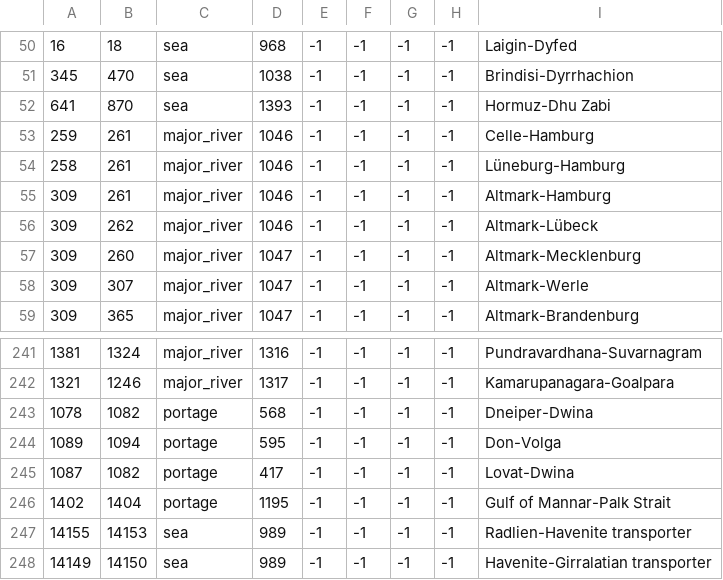
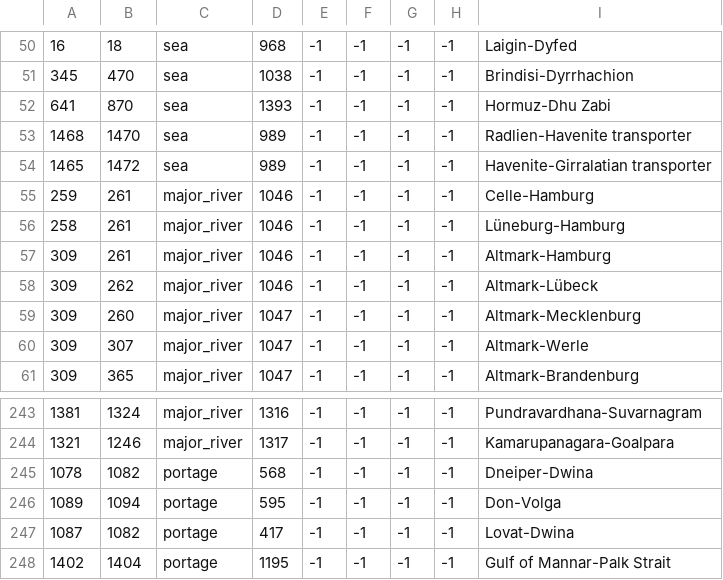
Before and after one commit to MichaelRalston/jm-mod, a CSV file: jm/map/adjacencies.csv, drawn as a sheet; only a part is shown, gaps mark what is left out; removed rows and columns are numbered as before the commit, all else as after; the diff names each change by its address in the sheet, - before the commit and + after, or states it on an @@ line.

```diff
--- a/jm/map/adjacencies.csv
+++ b/jm/map/adjacencies.csv
+row 53: 1468 | 1470 | sea | 989 | -1 | -1 | -1 | -1 | Radlien-Havenite transporter
+row 54: 1465 | 1472 | sea | 989 | -1 | -1 | -1 | -1 | Havenite-Girralatian transporter
-row 247: 14155 | 14153 | sea | 989 | -1 | -1 | -1 | -1 | Radlien-Havenite transporter
-row 248: 14149 | 14150 | sea | 989 | -1 | -1 | -1 | -1 | Havenite-Girralatian transporter
```
Also changed, not shown: jm/map/definition.csv, 4 other files.
